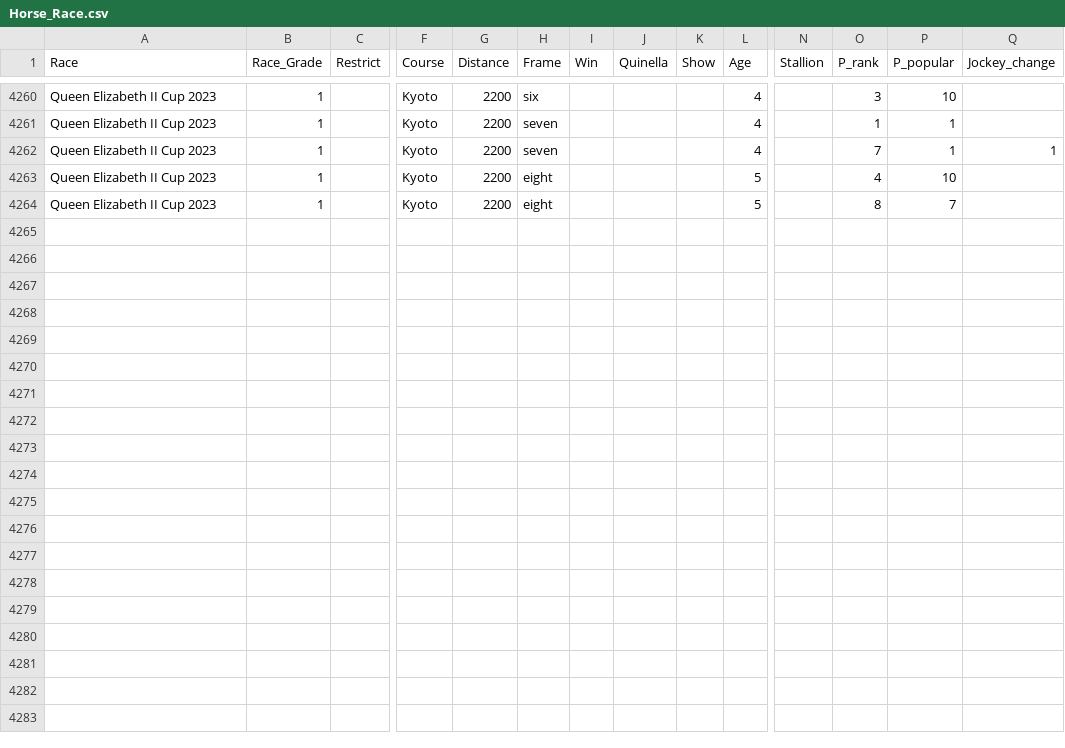
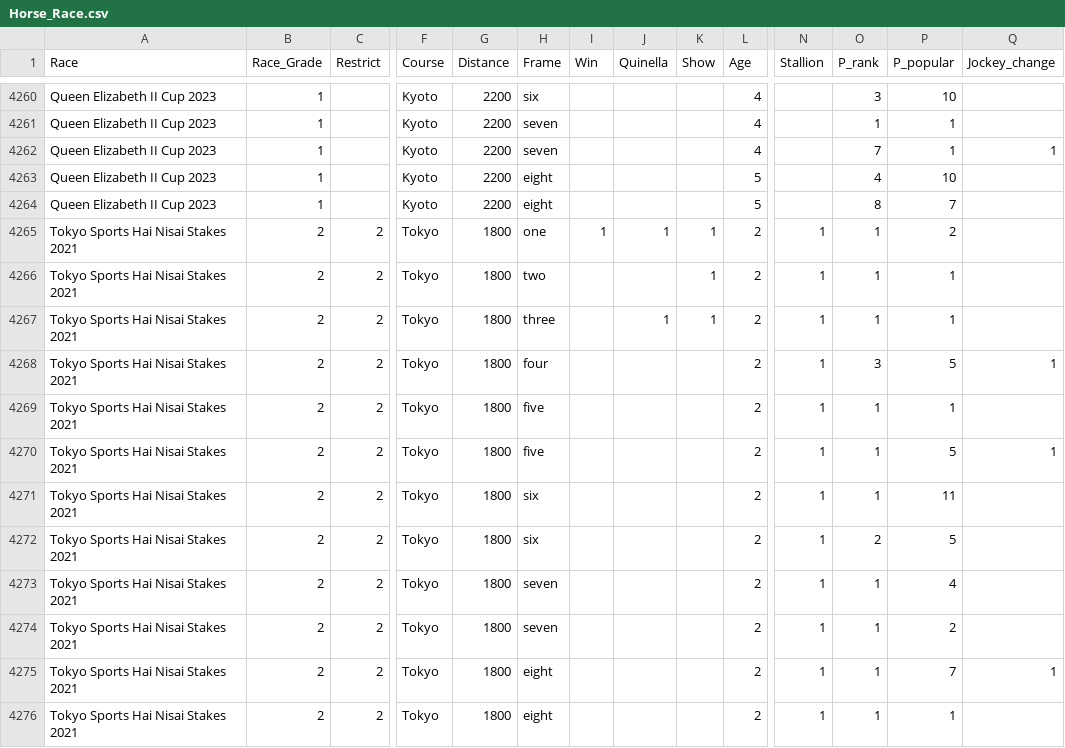
Before and after one commit to t203008/HorceRacingPredict, a CSV file: Horse_Race.csv, drawn as a sheet; only a part is shown, gaps mark what is left out; rows hold the shown columns only; the diff names each change by its address in the sheet, - before the commit and + after, or states it on an @@ line.

Commit message:
Add files via upload

```diff
--- a/Horse_Race.csv
+++ b/Horse_Race.csv
+row 4265: Tokyo Sports Hai Nisai Stakes 2021 | 2 | 2 | Tokyo | 1800 | one | 1 | 1 | 1 | 2 | 1 | 1 | 2
+row 4266: Tokyo Sports Hai Nisai Stakes 2021 | 2 | 2 | Tokyo | 1800 | two |  |  | 1 | 2 | 1 | 1 | 1
+row 4267: Tokyo Sports Hai Nisai Stakes 2021 | 2 | 2 | Tokyo | 1800 | three |  | 1 | 1 | 2 | 1 | 1 | 1
+row 4268: Tokyo Sports Hai Nisai Stakes 2021 | 2 | 2 | Tokyo | 1800 | four |  |  |  | 2 | 1 | 3 | 5 | 1
+row 4269: Tokyo Sports Hai Nisai Stakes 2021 | 2 | 2 | Tokyo | 1800 | five |  |  |  | 2 | 1 | 1 | 1
+row 4270: Tokyo Sports Hai Nisai Stakes 2021 | 2 | 2 | Tokyo | 1800 | five |  |  |  | 2 | 1 | 1 | 5 | 1
+row 4271: Tokyo Sports Hai Nisai Stakes 2021 | 2 | 2 | Tokyo | 1800 | six |  |  |  | 2 | 1 | 1 | 11
+row 4272: Tokyo Sports Hai Nisai Stakes 2021 | 2 | 2 | Tokyo | 1800 | six |  |  |  | 2 | 1 | 2 | 5
+row 4273: Tokyo Sports Hai Nisai Stakes 2021 | 2 | 2 | Tokyo | 1800 | seven |  |  |  | 2 | 1 | 1 | 4
+row 4274: Tokyo Sports Hai Nisai Stakes 2021 | 2 | 2 | Tokyo | 1800 | seven |  |  |  | 2 | 1 | 1 | 2
+row 4275: Tokyo Sports Hai Nisai Stakes 2021 | 2 | 2 | Tokyo | 1800 | eight |  |  |  | 2 | 1 | 1 | 7 | 1
+row 4276: Tokyo Sports Hai Nisai Stakes 2021 | 2 | 2 | Tokyo | 1800 | eight |  |  |  | 2 | 1 | 1 | 1
```
